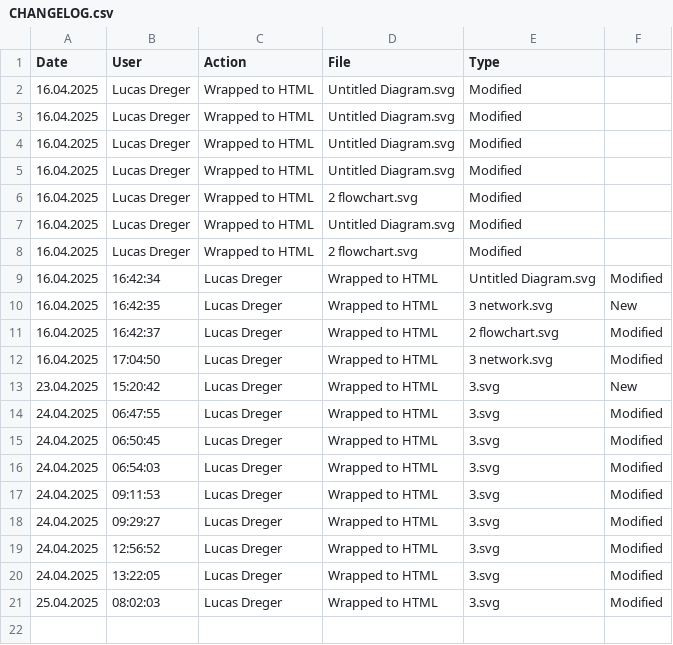
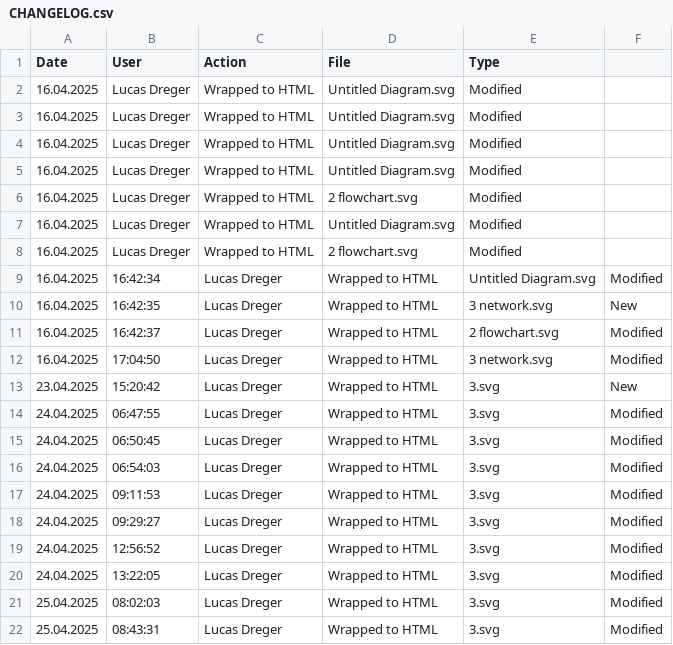
Before and after one commit to lucasdreger/diagrams, a CSV file: html_files/CHANGELOG.csv, drawn as a sheet; the diff names each change by its address in the sheet, - before the commit and + after, or states it on an @@ line.

```diff
--- a/html_files/CHANGELOG.csv
+++ b/html_files/CHANGELOG.csv
+row 22: 25.04.2025 | 08:43:31 | Lucas Dreger | Wrapped to HTML | 3.svg | Modified
```
Also changed, not shown: svg_files/CHANGELOG.csv, 4 other files.
